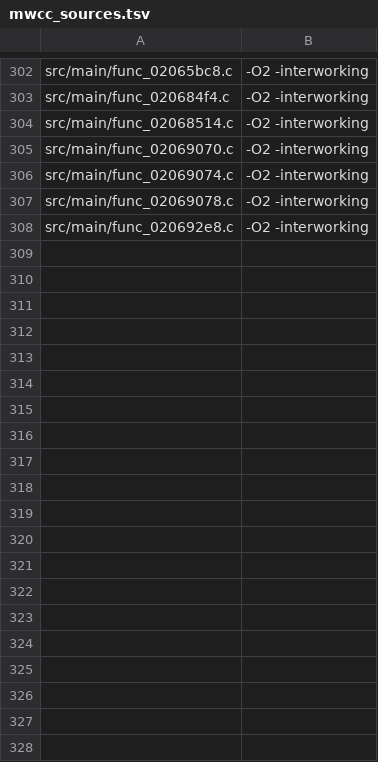
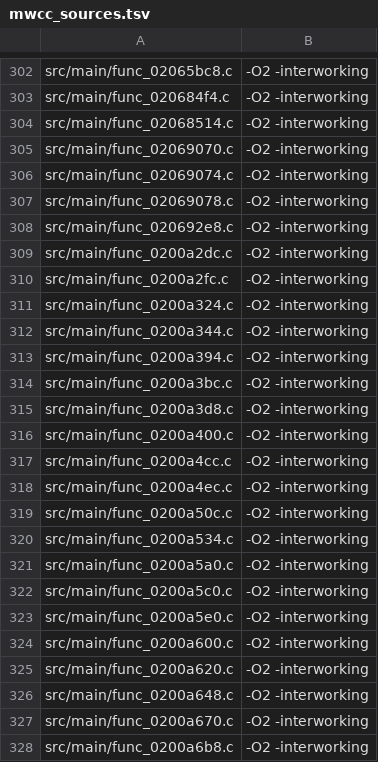
Before and after one commit to dothacktranslate/okamiden-decomp, a TSV file: config/arm9/mwcc_sources.tsv, drawn as a sheet; only a part is shown, gaps mark what is left out; the diff covers the shown part only; the diff names each change by its address in the sheet, - before the commit and + after, or states it on an @@ line.

```diff
--- a/config/arm9/mwcc_sources.tsv
+++ b/config/arm9/mwcc_sources.tsv
+row 309: src/main/func_0200a2dc.c | -O2 -interworking
+row 310: src/main/func_0200a2fc.c | -O2 -interworking
+row 311: src/main/func_0200a324.c | -O2 -interworking
+row 312: src/main/func_0200a344.c | -O2 -interworking
+row 313: src/main/func_0200a394.c | -O2 -interworking
+row 314: src/main/func_0200a3bc.c | -O2 -interworking
+row 315: src/main/func_0200a3d8.c | -O2 -interworking
+row 316: src/main/func_0200a400.c | -O2 -interworking
+row 317: src/main/func_0200a4cc.c | -O2 -interworking
+row 318: src/main/func_0200a4ec.c | -O2 -interworking
+row 319: src/main/func_0200a50c.c | -O2 -interworking
+row 320: src/main/func_0200a534.c | -O2 -interworking
+row 321: src/main/func_0200a5a0.c | -O2 -interworking
+row 322: src/main/func_0200a5c0.c | -O2 -interworking
+row 323: src/main/func_0200a5e0.c | -O2 -interworking
+row 324: src/main/func_0200a600.c | -O2 -interworking
+row 325: src/main/func_0200a620.c | -O2 -interworking
+row 326: src/main/func_0200a648.c | -O2 -interworking
+row 327: src/main/func_0200a670.c | -O2 -interworking
+row 328: src/main/func_0200a6b8.c | -O2 -interworking
```
Also changed, not shown: 9 added rows elsewhere in this file, config/arm9/fuzzy_sources.tsv, 31 other files.
